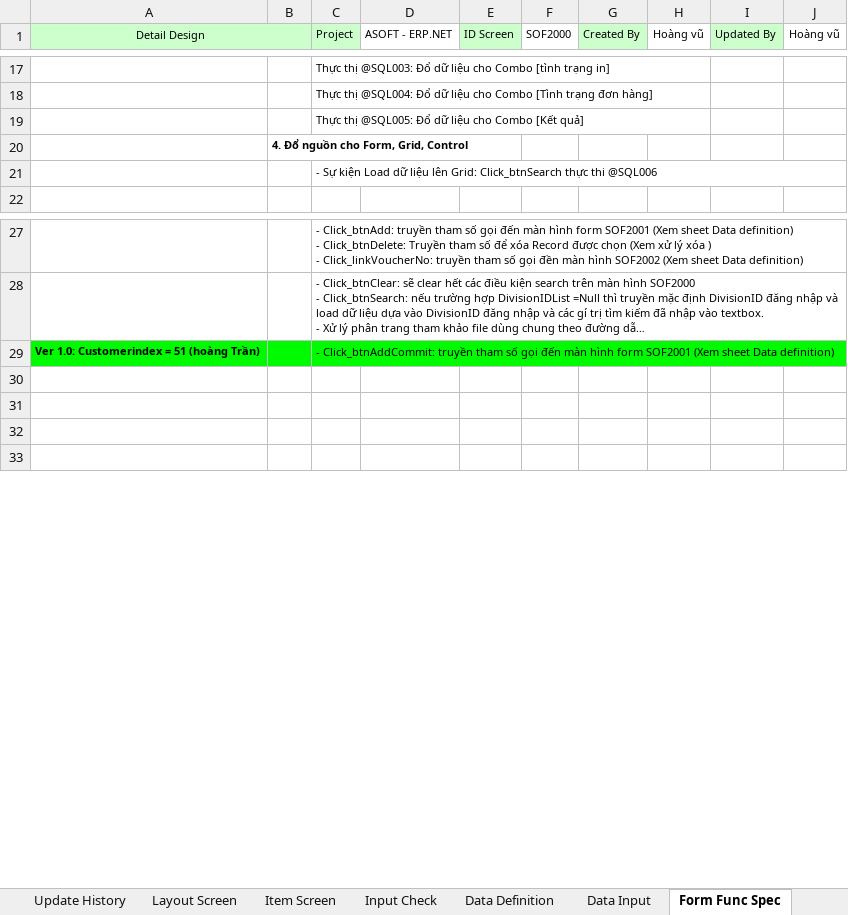
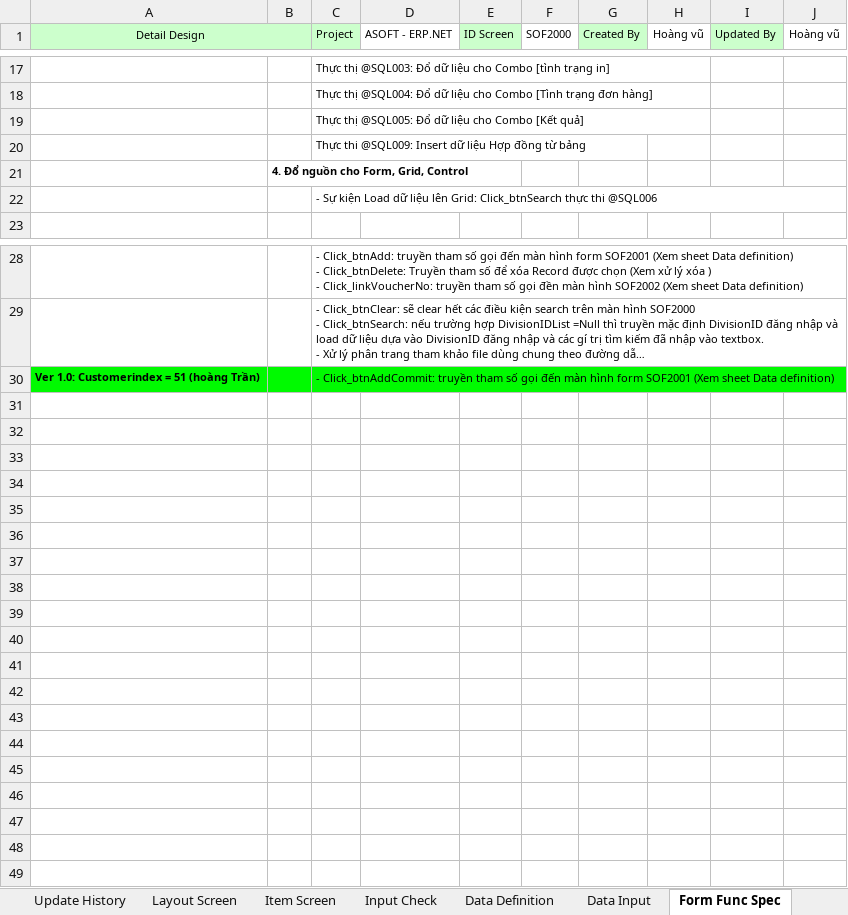
Before and after one commit to ASOFT-Solution/asoft-test-svn, an Excel workbook: 2018/SO/03_DetailDesign/SOF2000_Danh muc don hang.xlsx, sheet Form Func Spec, drawn as a sheet; only a part is shown, gaps mark what is left out; long unchanged cells end in …; values as stored, in another font and other column widths than the file's, no borders; the diff names each change by its address in the sheet, - before the commit and + after, or states it on an @@ line.

```diff
--- a/2018/SO/03_DetailDesign/SOF2000_Danh muc don hang.xlsx (sheet Form Func Spec)
+++ b/2018/SO/03_DetailDesign/SOF2000_Danh muc don hang.xlsx (sheet Form Func Spec)
+row 20:  |  | Thực thi @SQL009: Insert dữ liệu Hợp đồng từ bảng
+row 31: (empty)
+row 32: (empty)
+row 33: (empty)
+row 34: (empty)
+row 35: (empty)
+row 36: (empty)
+row 37: (empty)
+row 38: (empty)
+row 39: (empty)
+row 40: (empty)
+row 41: (empty)
+row 42: (empty)
+row 43: (empty)
+row 44: (empty)
+row 45: (empty)
```
Also changed, not shown: sheet Data Input, 1 other file.
